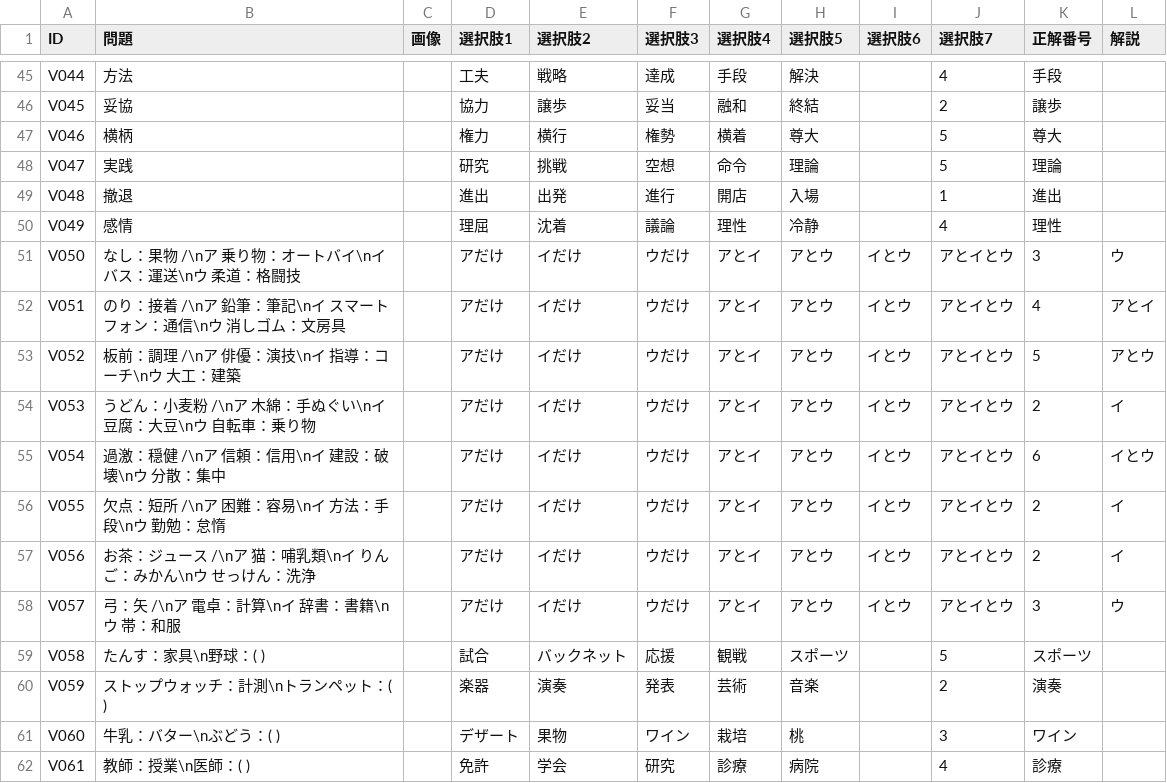
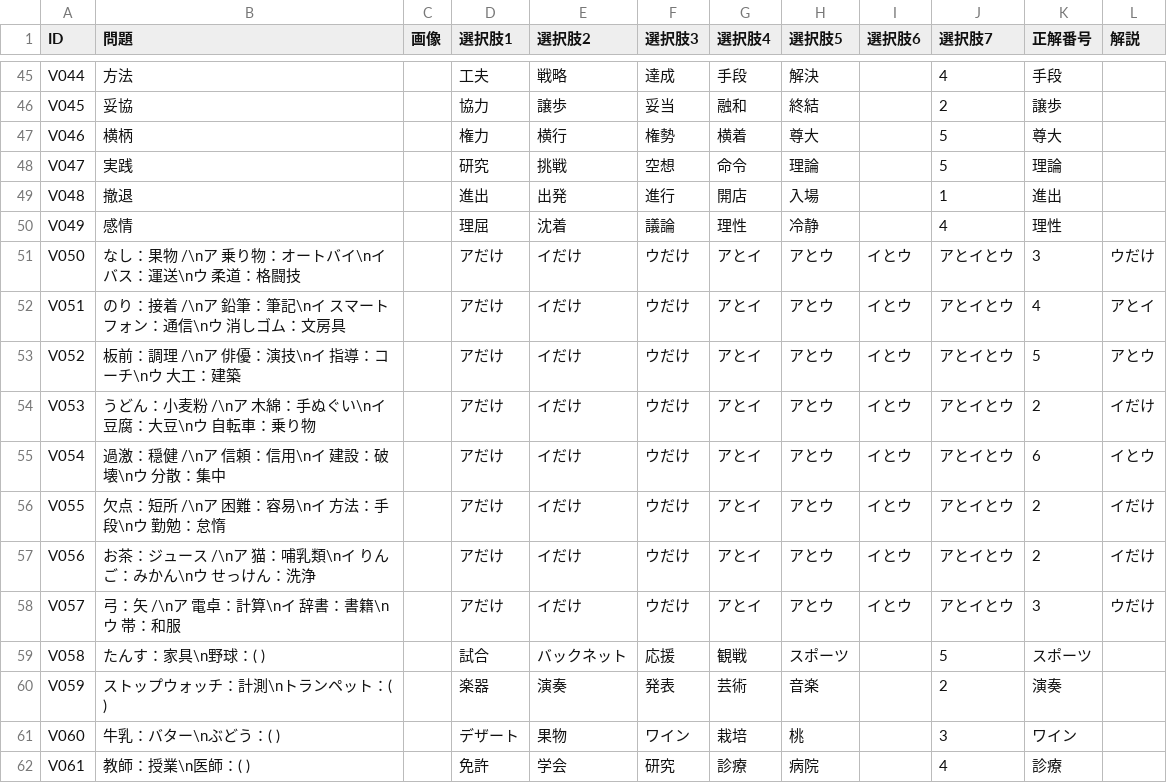
Before and after one commit to drakihabara/SPI3H, a CSV file: verbal.csv, drawn as a sheet; only a part is shown, gaps mark what is left out; the diff covers the shown part only.

```diff
--- a/verbal.csv
+++ b/verbal.csv
@@ -50,10 +50,10 @@ V048,撤退,,進出,出発,進行,開店,入場,,1,進出
 V049,感情,,理屈,沈着,議論,理性,冷静,,4,理性
-V050,"なし：果物 /\nア 乗り物：オートバイ\nイ バス：運送\nウ 柔道：格闘技",,アだけ,イだけ,ウだけ,アとイ,アとウ,イとウ,アとイとウ,3,ウ
+V050,"なし：果物 /\nア 乗り物：オートバイ\nイ バス：運送\nウ 柔道：格闘技",,アだけ,イだけ,ウだけ,アとイ,アとウ,イとウ,アとイとウ,3,ウだけ
 V051,"のり：接着 /\nア 鉛筆：筆記\nイ スマートフォン：通信\nウ 消しゴム：文房具",,アだけ,イだけ,ウだけ,アとイ,アとウ,イとウ,アとイとウ,4,アとイ
 V052,"板前：調理 /\nア 俳優：演技\nイ 指導：コーチ\nウ 大工：建築",,アだけ,イだけ,ウだけ,アとイ,アとウ,イとウ,アとイとウ,5,アとウ
-V053,"うどん：小麦粉 /\nア 木綿：手ぬぐい\nイ 豆腐：大豆\nウ 自転車：乗り物",,アだけ,イだけ,ウだけ,アとイ,アとウ,イとウ,アとイとウ,2,イ
+V053,"うどん：小麦粉 /\nア 木綿：手ぬぐい\nイ 豆腐：大豆\nウ 自転車：乗り物",,アだけ,イだけ,ウだけ,アとイ,アとウ,イとウ,アとイとウ,2,イだけ
 V054,"過激：穏健 /\nア 信頼：信用\nイ 建設：破壊\nウ 分散：集中",,アだけ,イだけ,ウだけ,アとイ,アとウ,イとウ,アとイとウ,6,イとウ
-V055,"欠点：短所 /\nア 困難：容易\nイ 方法：手段\nウ 勤勉：怠惰",,アだけ,イだけ,ウだけ,アとイ,アとウ,イとウ,アとイとウ,2,イ
-V056,"お茶：ジュース /\nア 猫：哺乳類\nイ りんご：みかん\nウ せっけん：洗浄",,アだけ,イだけ,ウだけ,アとイ,アとウ,イとウ,アとイとウ,2,イ
-V057,"弓：矢 /\nア 電卓：計算\nイ 辞書：書籍\nウ 帯：和服",,アだけ,イだけ,ウだけ,アとイ,アとウ,イとウ,アとイとウ,3,ウ
+V055,"欠点：短所 /\nア 困難：容易\nイ 方法：手段\nウ 勤勉：怠惰",,アだけ,イだけ,ウだけ,アとイ,アとウ,イとウ,アとイとウ,2,イだけ
+V056,"お茶：ジュース /\nア 猫：哺乳類\nイ りんご：みかん\nウ せっけん：洗浄",,アだけ,イだけ,ウだけ,アとイ,アとウ,イとウ,アとイとウ,2,イだけ
+V057,"弓：矢 /\nア 電卓：計算\nイ 辞書：書籍\nウ 帯：和服",,アだけ,イだけ,ウだけ,アとイ,アとウ,イとウ,アとイとウ,3,ウだけ
 V058,"たんす：家具\n野球：( )",,試合,バックネット,応援,観戦,スポーツ,,5,スポーツ
```
Also changed, not shown: 15 edited cells elsewhere in this file.
